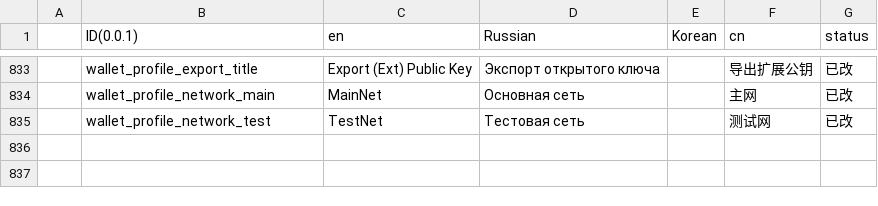
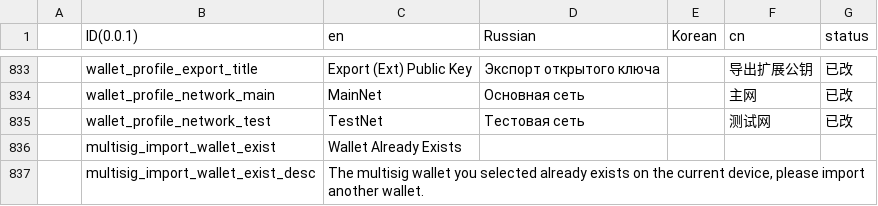
Before and after one commit to KeystoneHQ/keystone3-firmware, a CSV file: src/ui/lv_i18n/data.csv, drawn as a sheet; only a part is shown, gaps mark what is left out; the diff names each change by its address in the sheet, - before the commit and + after, or states it on an @@ line.

Commit message:
feat(multisig): optimaze import wallet ui

```diff
--- a/src/ui/lv_i18n/data.csv
+++ b/src/ui/lv_i18n/data.csv
+row 836:  | multisig_import_wallet_exist | Wallet Already Exists
+row 837:  | multisig_import_wallet_exist_desc | The multisig wallet you selected already exists on the current device, please import another wallet.
```
Also changed, not shown: 2 other files.
